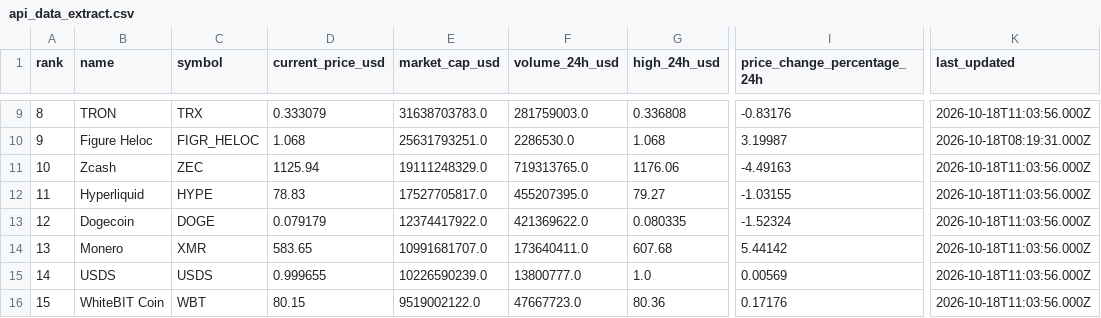
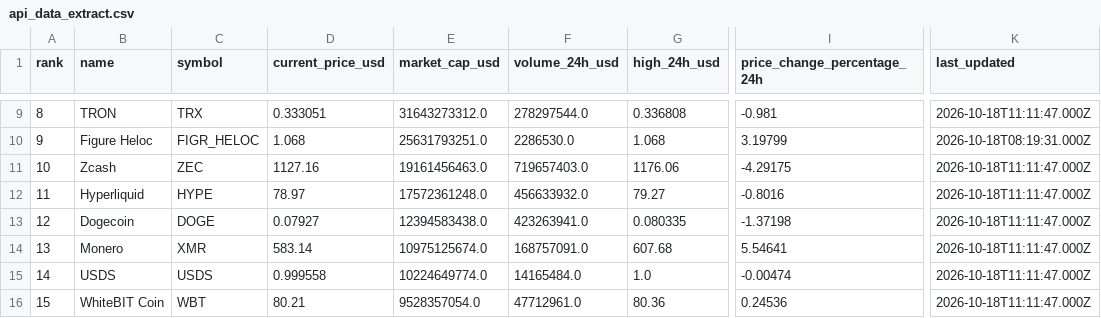
Before and after one commit to tanay1704/fintech-quantitative-foundation, a CSV file: api_data_extract.csv, drawn as a sheet; only a part is shown, gaps mark what is left out; the diff covers the shown part only; the diff names each change by its address in the sheet, - before the commit and + after, or states it on an @@ line.

```diff
--- a/api_data_extract.csv
+++ b/api_data_extract.csv
-D9 (current_price_usd): 0.333079
+D9 (current_price_usd): 0.333051
-E9 (market_cap_usd): 31638703783.0
+E9 (market_cap_usd): 31643273312.0
-F9 (volume_24h_usd): 281759003.0
+F9 (volume_24h_usd): 278297544.0
-I9 (price_change_percentage_24h): -0.83176
+I9 (price_change_percentage_24h): -0.981
-K9 (last_updated): 2026-10-18T11:03:56.000Z
+K9 (last_updated): 2026-10-18T11:11:47.000Z
-I10 (price_change_percentage_24h): 3.19987
+I10 (price_change_percentage_24h): 3.19799
-D11 (current_price_usd): 1125.94
+D11 (current_price_usd): 1127.16
-E11 (market_cap_usd): 19111248329.0
+E11 (market_cap_usd): 19161456463.0
-F11 (volume_24h_usd): 719313765.0
+F11 (volume_24h_usd): 719657403.0
-I11 (price_change_percentage_24h): -4.49163
+I11 (price_change_percentage_24h): -4.29175
-K11:K16 (last_updated): 2026-10-18T11:03:56.000Z
+K11:K16 (last_updated): 2026-10-18T11:11:47.000Z
-D12 (current_price_usd): 78.83
+D12 (current_price_usd): 78.97
-E12 (market_cap_usd): 17527705817.0
+E12 (market_cap_usd): 17572361248.0
-F12 (volume_24h_usd): 455207395.0
+F12 (volume_24h_usd): 456633932.0
-I12 (price_change_percentage_24h): -1.03155
+I12 (price_change_percentage_24h): -0.8016
-D13 (current_price_usd): 0.079179
+D13 (current_price_usd): 0.07927
-E13 (market_cap_usd): 12374417922.0
+E13 (market_cap_usd): 12394583438.0
-F13 (volume_24h_usd): 421369622.0
+F13 (volume_24h_usd): 423263941.0
-I13 (price_change_percentage_24h): -1.52324
+I13 (price_change_percentage_24h): -1.37198
-D14 (current_price_usd): 583.65
+D14 (current_price_usd): 583.14
-E14 (market_cap_usd): 10991681707.0
+E14 (market_cap_usd): 10975125674.0
-F14 (volume_24h_usd): 173640411.0
+F14 (volume_24h_usd): 168757091.0
-I14 (price_change_percentage_24h): 5.44142
+I14 (price_change_percentage_24h): 5.54641
-D15 (current_price_usd): 0.999655
+D15 (current_price_usd): 0.999558
-E15 (market_cap_usd): 10226590239.0
+E15 (market_cap_usd): 10224649774.0
-F15 (volume_24h_usd): 13800777.0
+F15 (volume_24h_usd): 14165484.0
-I15 (price_change_percentage_24h): 0.00569
+I15 (price_change_percentage_24h): -0.00474
-D16 (current_price_usd): 80.15
+D16 (current_price_usd): 80.21
-E16 (market_cap_usd): 9519002122.0
+E16 (market_cap_usd): 9528357054.0
-F16 (volume_24h_usd): 47667723.0
+F16 (volume_24h_usd): 47712961.0
-I16 (price_change_percentage_24h): 0.17176
+I16 (price_change_percentage_24h): 0.24536
```
Also changed, not shown: 89 edited cells elsewhere in this file, 1 other file.
